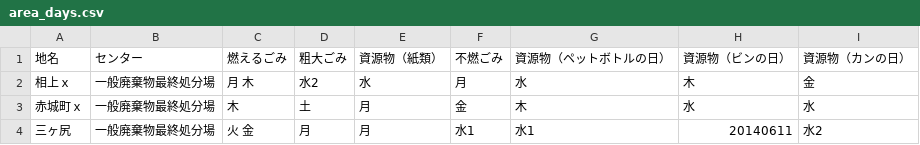
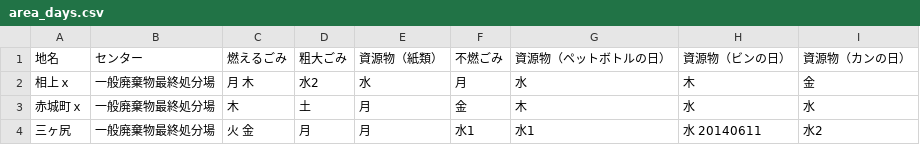
Before and after one commit to codeforkanazawa-org/5374, a CSV file: data/area_days.csv, drawn as a sheet.

Commit message:
Update area_days.csv

```diff
--- a/data/area_days.csv
+++ b/data/area_days.csv
@@ -3,2 +3,2 @@
 赤城町ｘ,一般廃棄物最終処分場,木,土,月,金,木,水,水
-三ヶ尻,一般廃棄物最終処分場,火 金,月,月,水1,水1,20140611,水2
+三ヶ尻,一般廃棄物最終処分場,火 金,月,月,水1,水1,水 20140611,水2
```
